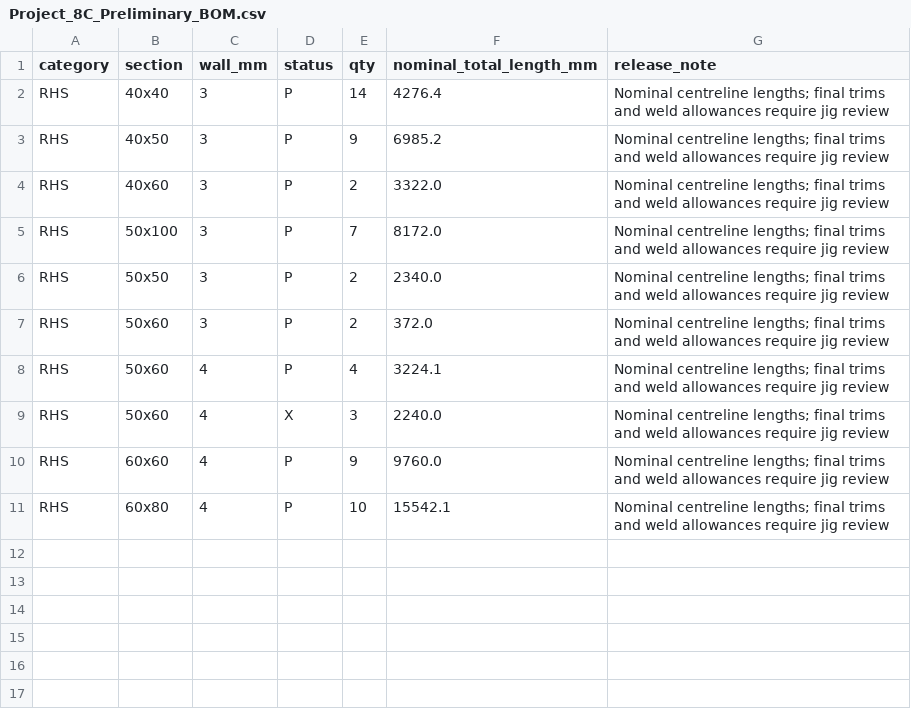
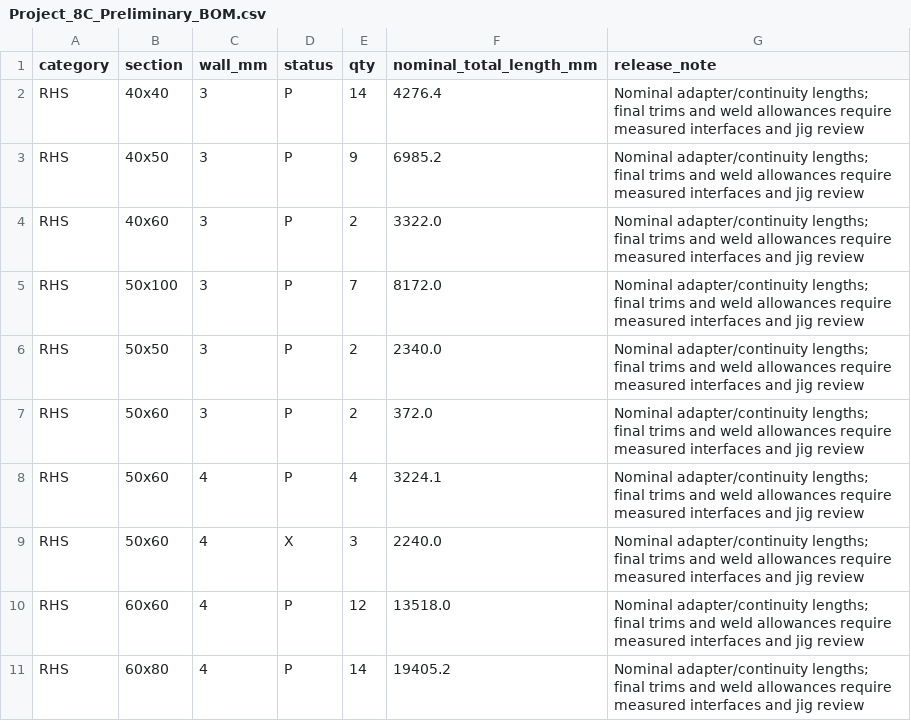
Before and after one commit to jahmed-create/project-8c-chassis, a CSV file: deliverables/Project_8C_Preliminary_BOM.csv, drawn as a sheet.

```diff
--- a/deliverables/Project_8C_Preliminary_BOM.csv
+++ b/deliverables/Project_8C_Preliminary_BOM.csv
@@ -1,11 +1,11 @@
 category,section,wall_mm,status,qty,nominal_total_length_mm,release_note
-RHS,40x40,3,P,14,4276.4,Nominal centreline lengths; final trims and weld allowances require jig review
-RHS,40x50,3,P,9,6985.2,Nominal centreline lengths; final trims and weld allowances require jig review
-RHS,40x60,3,P,2,3322.0,Nominal centreline lengths; final trims and weld allowances require jig review
-RHS,50x100,3,P,7,8172.0,Nominal centreline lengths; final trims and weld allowances require jig review
-RHS,50x50,3,P,2,2340.0,Nominal centreline lengths; final trims and weld allowances require jig review
-RHS,50x60,3,P,2,372.0,Nominal centreline lengths; final trims and weld allowances require jig review
-RHS,50x60,4,P,4,3224.1,Nominal centreline lengths; final trims and weld allowances require jig review
-RHS,50x60,4,X,3,2240.0,Nominal centreline lengths; final trims and weld allowances require jig review
-RHS,60x60,4,P,9,9760.0,Nominal centreline lengths; final trims and weld allowances require jig review
-RHS,60x80,4,P,10,15542.1,Nominal centreline lengths; final trims and weld allowances require jig review
+RHS,40x40,3,P,14,4276.4,Nominal adapter/continuity lengths; final trims and weld allowances require measured interfaces and jig review
+RHS,40x50,3,P,9,6985.2,Nominal adapter/continuity lengths; final trims and weld allowances require measured interfaces and jig review
+RHS,40x60,3,P,2,3322.0,Nominal adapter/continuity lengths; final trims and weld allowances require measured interfaces and jig review
+RHS,50x100,3,P,7,8172.0,Nominal adapter/continuity lengths; final trims and weld allowances require measured interfaces and jig review
+RHS,50x50,3,P,2,2340.0,Nominal adapter/continuity lengths; final trims and weld allowances require measured interfaces and jig review
+RHS,50x60,3,P,2,372.0,Nominal adapter/continuity lengths; final trims and weld allowances require measured interfaces and jig review
+RHS,50x60,4,P,4,3224.1,Nominal adapter/continuity lengths; final trims and weld allowances require measured interfaces and jig review
+RHS,50x60,4,X,3,2240.0,Nominal adapter/continuity lengths; final trims and weld allowances require measured interfaces and jig review
+RHS,60x60,4,P,12,13518.0,Nominal adapter/continuity lengths; final trims and weld allowances require measured interfaces and jig review
+RHS,60x80,4,P,14,19405.2,Nominal adapter/continuity lengths; final trims and weld allowances require measured interfaces and jig review
```
Also changed, not shown: deliverables/Project_8C_Weldment_Member_Schedule.csv, 16 other files.
